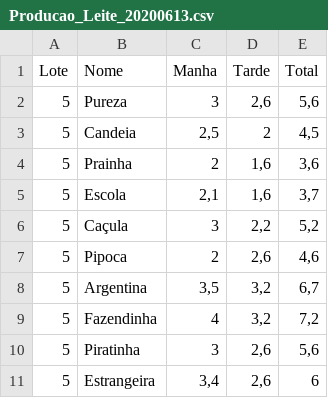
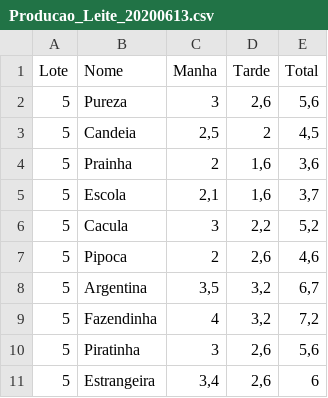
Before and after one commit to PachecoAraujo/PATD_Cedro, a CSV file: Producao_Leite_20200613.csv, drawn as a sheet; only a part is shown; the diff names each change by its address in the sheet, - before the commit and + after, or states it on an @@ line.

Commit message:
Update Producao_Leite_20200613.csv

```diff
--- a/Producao_Leite_20200613.csv
+++ b/Producao_Leite_20200613.csv
-B6 (Nome): Caçula
+B6 (Nome): Cacula
```
